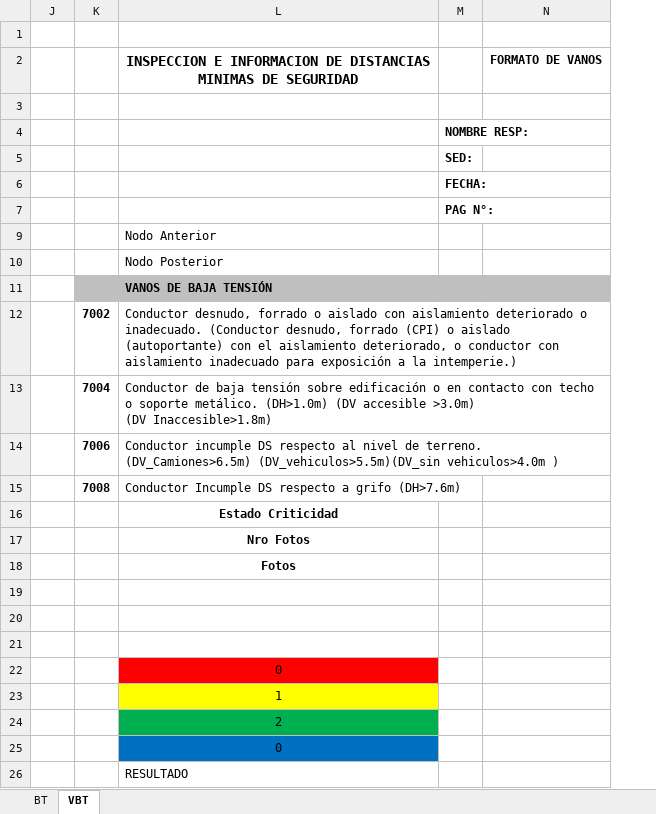
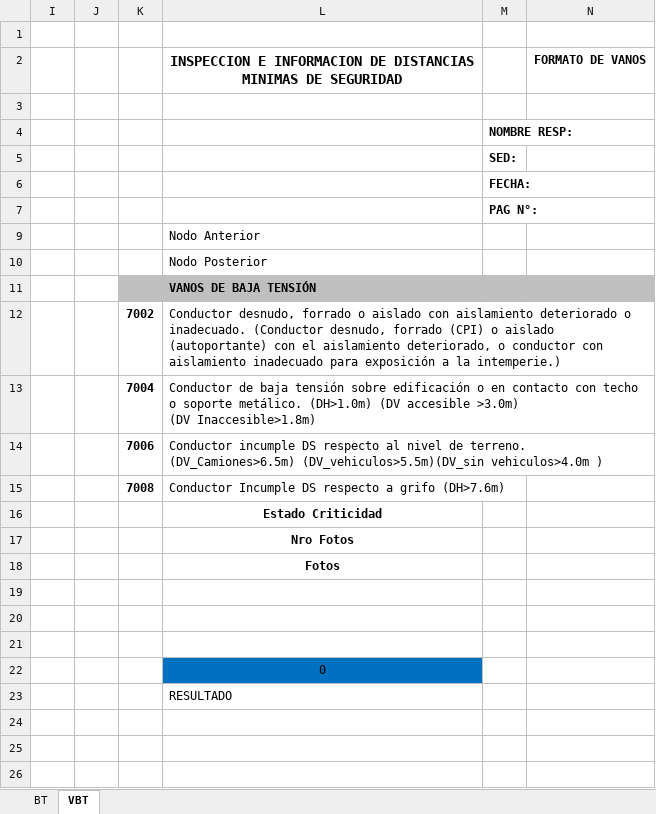
Before and after one commit to jordansalas447/api-Sigre, an Excel workbook: Reporte/ReportesSigre.xlsx, sheet VBT, drawn as a sheet; values as stored, in another font and other column widths than the file's, no borders; removed rows and columns are numbered as before the commit, all else as after; the diff names each change by its address in the sheet, - before the commit and + after, or states it on an @@ line.

```diff
--- a/Reporte/ReportesSigre.xlsx (sheet VBT)
+++ b/Reporte/ReportesSigre.xlsx (sheet VBT)
@@ column I unhidden, empty @@
-L22 fill: #FF0000
+L22 fill: #0070C0
-row 23:  |  | 1
-row 24:  |  | 2
-row 25:  |  | 0
```
Also changed, not shown: sheet BT, hidden cells, 7 other files.
